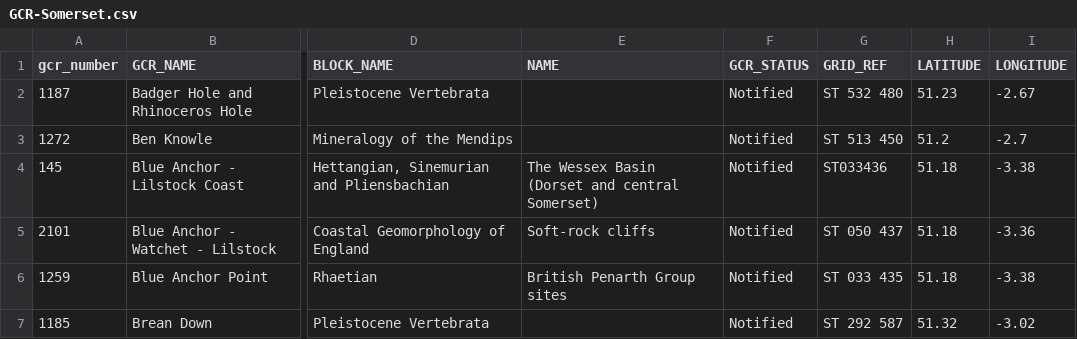
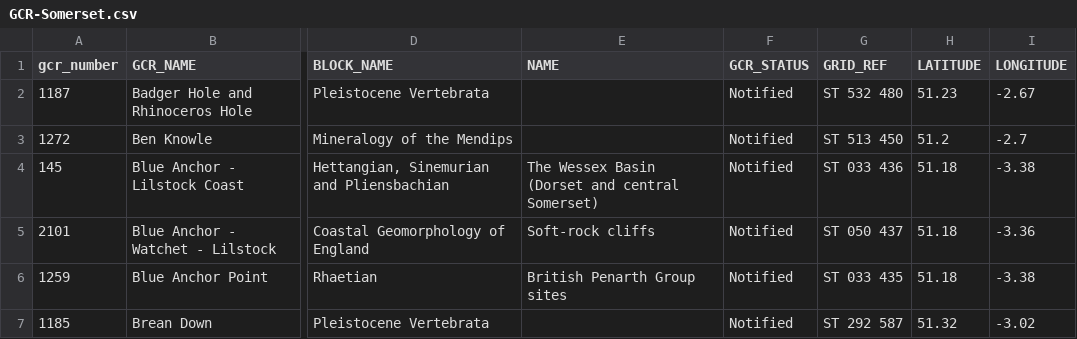
Before and after one commit to somersetgeology/gcr-csv, a CSV file: GCR-Somerset.csv, drawn as a sheet; only a part is shown, gaps mark what is left out; the diff names each change by its address in the sheet, - before the commit and + after, or states it on an @@ line.

Commit message:
Update GCR-Somerset.csv

```diff
--- a/GCR-Somerset.csv
+++ b/GCR-Somerset.csv
-G4 (GRID_REF): ST033436
+G4 (GRID_REF): ST 033 436
```
